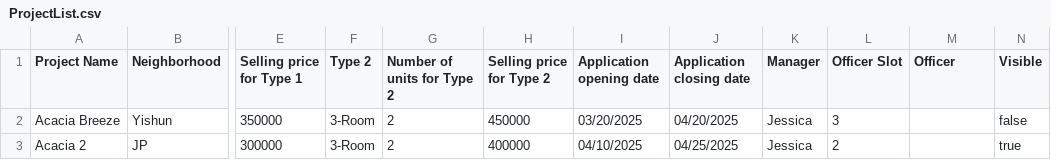
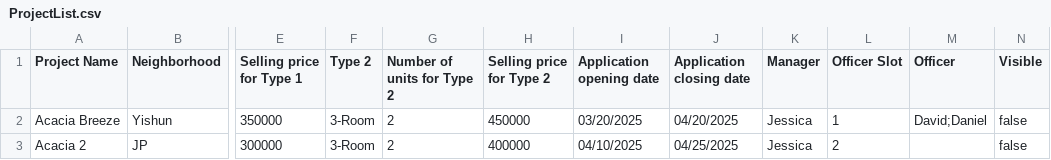
Before and after one commit to Phan-The-Manh/SC2002-OOP-Project, a CSV file: data/ProjectList.csv, drawn as a sheet; only a part is shown, gaps mark what is left out; the diff names each change by its address in the sheet, - before the commit and + after, or states it on an @@ line.

```diff
--- a/data/ProjectList.csv
+++ b/data/ProjectList.csv
-L2 (Officer Slot): 3
+L2 (Officer Slot): 1
-M2 (Officer): (empty)
+M2 (Officer): David;Daniel
-N3 (Visible): true
+N3 (Visible): false
```
Also changed, not shown: 17 other files.
